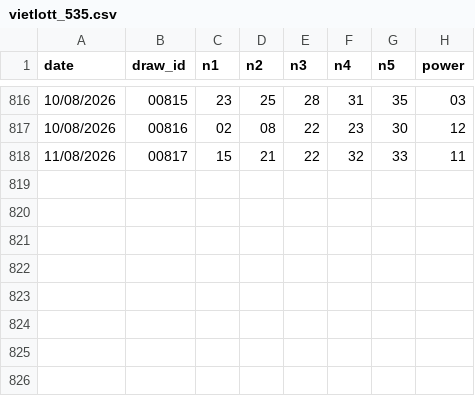
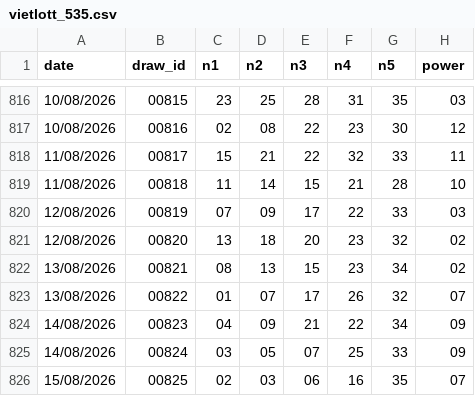
Before and after one commit to submit69/vl, a CSV file: data/vietlott_535.csv, drawn as a sheet; only a part is shown, gaps mark what is left out; the diff names each change by its address in the sheet, - before the commit and + after, or states it on an @@ line.

```diff
--- a/data/vietlott_535.csv
+++ b/data/vietlott_535.csv
+row 819: 11/08/2026 | 00818 | 11 | 14 | 15 | 21 | 28 | 10
+row 820: 12/08/2026 | 00819 | 07 | 09 | 17 | 22 | 33 | 03
+row 821: 12/08/2026 | 00820 | 13 | 18 | 20 | 23 | 32 | 02
+row 822: 13/08/2026 | 00821 | 08 | 13 | 15 | 23 | 34 | 02
+row 823: 13/08/2026 | 00822 | 01 | 07 | 17 | 26 | 32 | 07
+row 824: 14/08/2026 | 00823 | 04 | 09 | 21 | 22 | 34 | 09
+row 825: 14/08/2026 | 00824 | 03 | 05 | 07 | 25 | 33 | 09
+row 826: 15/08/2026 | 00825 | 02 | 03 | 06 | 16 | 35 | 07
```
Also changed, not shown: 2 other files.
